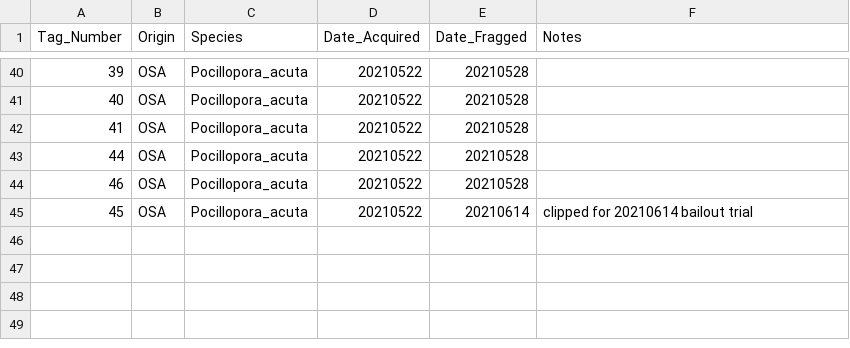
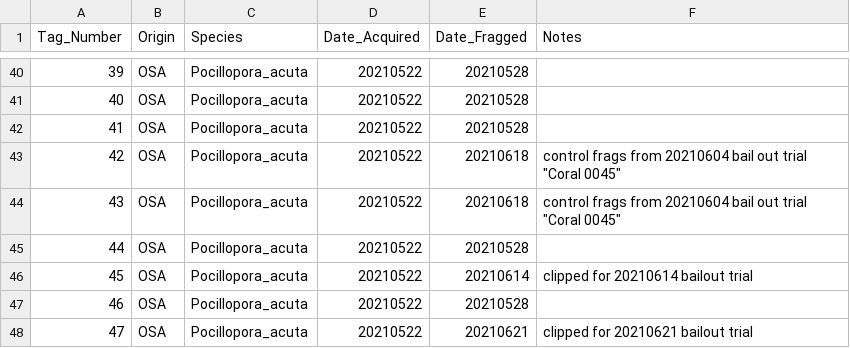
Before and after one commit to Putnam-Lab/Lab_Management, a CSV file: Lab_Resourses/CBLS_Coral_Database/CBLS_WaterTables_Coral_Database.csv, drawn as a sheet; only a part is shown, gaps mark what is left out.

Commit message:
New Coral

```diff
--- a/Lab_Resourses/CBLS_Coral_Database/CBLS_WaterTables_Coral_Database.csv
+++ b/Lab_Resourses/CBLS_Coral_Database/CBLS_WaterTables_Coral_Database.csv
@@ -42,4 +42,7 @@
 41,OSA,Pocillopora_acuta,20210522,20210528,
+42,OSA,Pocillopora_acuta,20210522,20210618,"control frags from 20210604 bail out trial ""Coral 0045"""
+43,OSA,Pocillopora_acuta,20210522,20210618,"control frags from 20210604 bail out trial ""Coral 0045"""
 44,OSA,Pocillopora_acuta,20210522,20210528,
+45,OSA,Pocillopora_acuta,20210522,20210614,clipped for 20210614 bailout trial
 46,OSA,Pocillopora_acuta,20210522,20210528,
-45,OSA,Pocillopora_acuta,20210522,20210614,clipped for 20210614 bailout trial
+47,OSA,Pocillopora_acuta,20210522,20210621,clipped for 20210621 bailout trial
```
